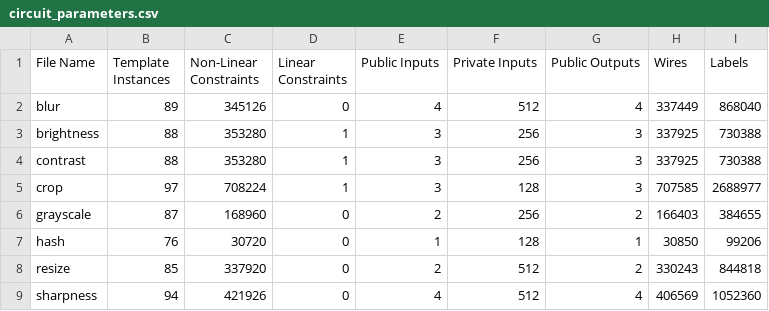
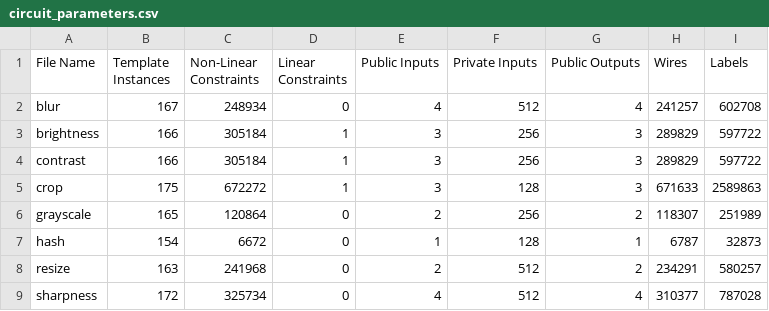
Before and after one commit to zero-savvy/vimz, a CSV file: circuits/sonobe/circuit_parameters.csv, drawn as a sheet.

```diff
--- a/circuits/sonobe/circuit_parameters.csv
+++ b/circuits/sonobe/circuit_parameters.csv
@@ -1,9 +1,9 @@
 File Name,Template Instances,Non-Linear Constraints,Linear Constraints,Public Inputs,Private Inputs,Public Outputs,Wires,Labels
-blur,89,345126,0,4,512,4,337449,868040
-brightness,88,353280,1,3,256,3,337925,730388
-contrast,88,353280,1,3,256,3,337925,730388
-crop,97,708224,1,3,128,3,707585,2688977
-grayscale,87,168960,0,2,256,2,166403,384655
-hash,76,30720,0,1,128,1,30850,99206
-resize,85,337920,0,2,512,2,330243,844818
-sharpness,94,421926,0,4,512,4,406569,1052360
+blur,167,248934,0,4,512,4,241257,602708
+brightness,166,305184,1,3,256,3,289829,597722
+contrast,166,305184,1,3,256,3,289829,597722
+crop,175,672272,1,3,128,3,671633,2589863
+grayscale,165,120864,0,2,256,2,118307,251989
+hash,154,6672,0,1,128,1,6787,32873
+resize,163,241968,0,2,512,2,234291,580257
+sharpness,172,325734,0,4,512,4,310377,787028
```
Also changed, not shown: circuits/nova_snark/circuit_parameters.csv, 17 other files.
